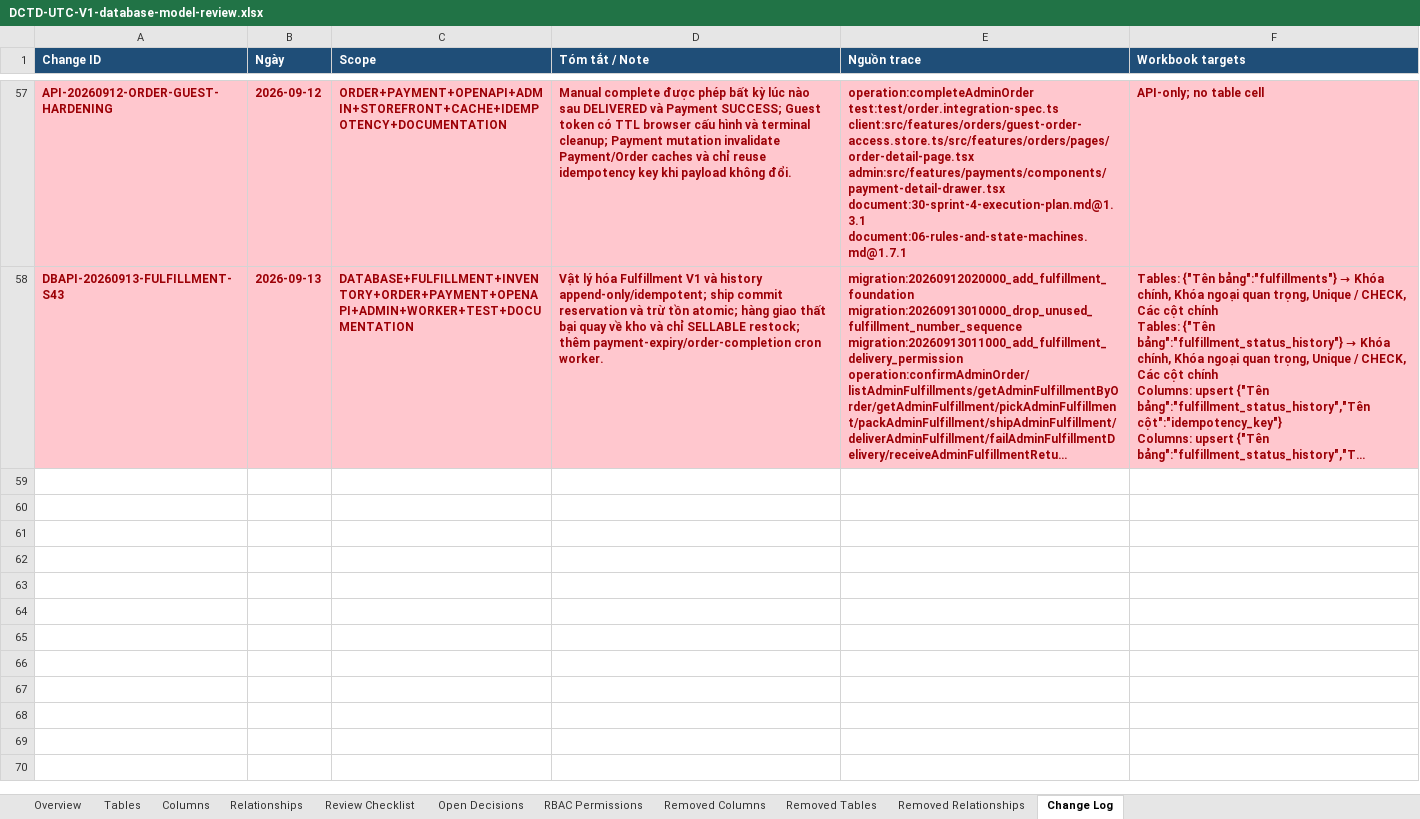
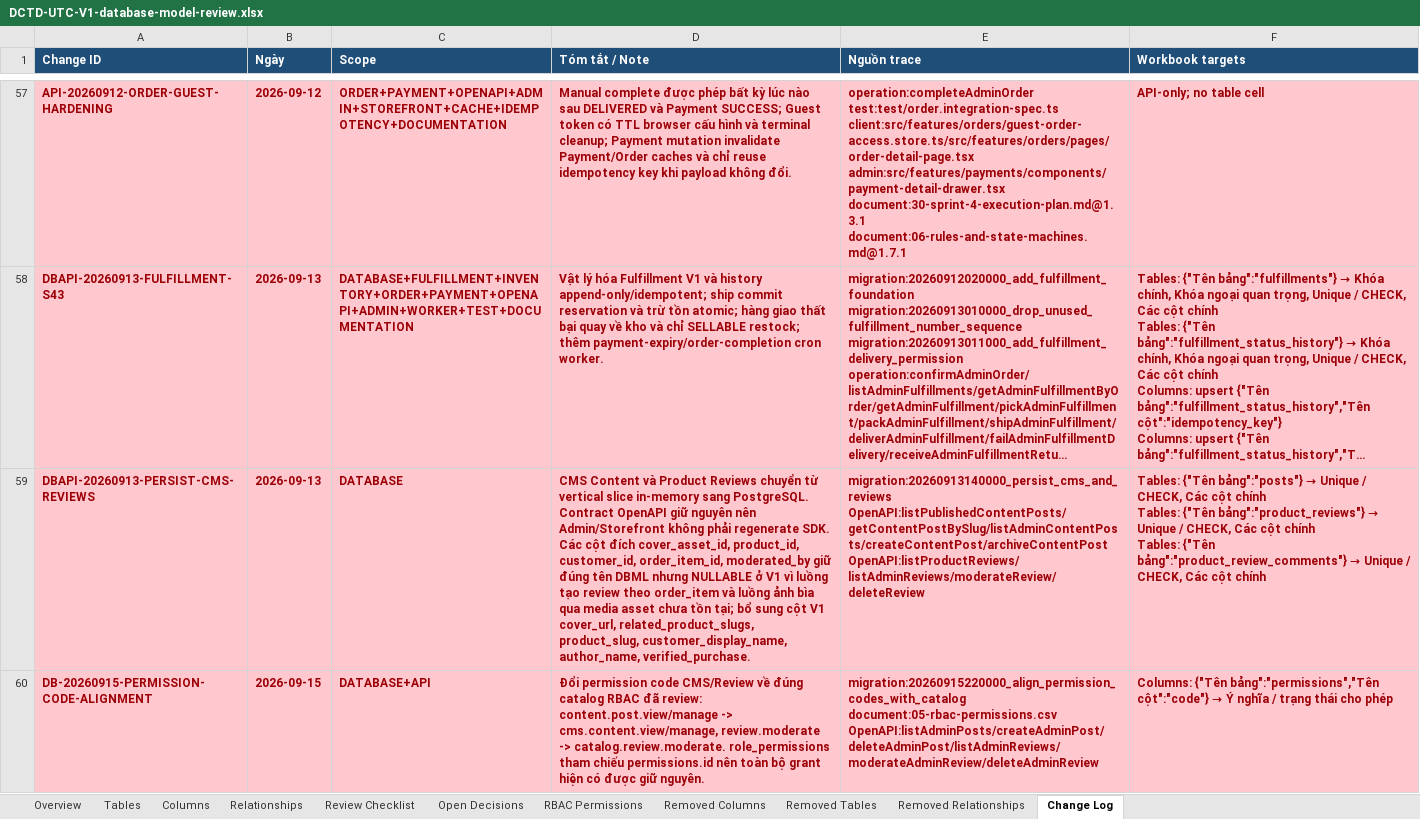
Before and after one commit to longhdwst1full/Sport-api-doc, an Excel workbook: document/DCTD-UTC-V1-database-model-review.xlsx, sheet Change Log, drawn as a sheet; only a part is shown, gaps mark what is left out; long unchanged cells end in …; values as stored, in another font and other column widths than the file's, no borders; ↵ is a line break in a cell; the diff covers the shown part only; the diff names each change by its address in the sheet, - before the commit and + after, or states it on an @@ line.

Commit message:
feat(auth): add permissionVersion to CurrentUserDto and enhance permission caching logic
- Introduced permissionVersion in CurrentUserDto to facilitate cache key usage for permissions.
- Updated AuthService to cache permissions and scopes based on userId and permissionVersion.
- Modified auth.controller.ts to return permissionVersion in user responses.
- Enhanced unit tests for AuthService to validate caching behavior and permission version changes.
- Updated README.md for the auth module to reflect changes in permission caching and versioning.

feat(customer): implement customer profile retrieval

- Added CustomerProfileController and CustomerProfileService to handle customer profile requests.
- Created CustomerProfileDto to structure the customer profile data returned to the client.
- Integrated customer profile retrieval logic in the service, ensuring proper error handling for missing profiles.

fix(permissions): standardize permission codes across modules

- Updated permission codes in IAM and related controllers to ensure consistency (e.g., changed 'review.moderate' to 'catalog.review.moderate').
- Adjusted RequirePermissions decorators in AdminReviewController and AdminContentController to reflect new permission codes.

chore: add statusline script for monitoring Claude's performance metrics

```diff
--- a/document/DCTD-UTC-V1-database-model-review.xlsx (sheet Change Log)
+++ b/document/DCTD-UTC-V1-database-model-review.xlsx (sheet Change Log)
+row 59: DBAPI-20260913-PERSIST-CMS-REVIEWS | 2026-09-13 | DATABASE | CMS Content và Product Reviews chuyển từ vertical slice in-memory sang PostgreSQL. Contract OpenAPI giữ nguyên nên Admin/Storefront không phải regenerate SDK. Các cột đích cover_asset_id, product_id, customer_id, order_item_id, moderated_by giữ đúng tên DBML nhưng NULLABLE ở V1 vì luồng tạo review theo order_item và luồng ảnh bìa qua media asset chưa tồn tại; bổ sung cột V1 cover_url, related_product_slugs, product_slug, customer_display_name, author_name, verified_purchase. | migration:20260913140000_persist_cms_and_reviews ↵ OpenAPI:listPublishedContentPosts/getContentPostBySlug/listAdminContentPosts/createContentPost/archiveContentPost ↵ OpenAPI:listProductReviews/listAdminReviews/moderateReview/deleteReview | Tables: {"Tên bảng":"posts"} → Unique / CHECK, Các cột chính ↵ Tables: {"Tên bảng":"product_reviews"} → Unique / CHECK, Các cột chính ↵ Tables: {"Tên bảng":"product_review_comments"} → Unique / CHECK, Các cột chính
+row 60: DB-20260915-PERMISSION-CODE-ALIGNMENT | 2026-09-15 | DATABASE+API | Đổi permission code CMS/Review về đúng catalog RBAC đã review: content.post.view/manage -> cms.content.view/manage, review.moderate -> catalog.review.moderate. role_permissions tham chiếu permissions.id nên toàn bộ grant hiện có được giữ nguyên. | migration:20260915220000_align_permission_codes_with_catalog ↵ document:05-rbac-permissions.csv ↵ OpenAPI:listAdminPosts/createAdminPost/deleteAdminPost/listAdminReviews/moderateAdminReview/deleteAdminReview | Columns: {"Tên bảng":"permissions","Tên cột":"code"} → Ý nghĩa / trạng thái cho phép
```
Also changed, not shown: 1 added row elsewhere in this sheet, sheet Tables, sheet Columns, 49 other files.
